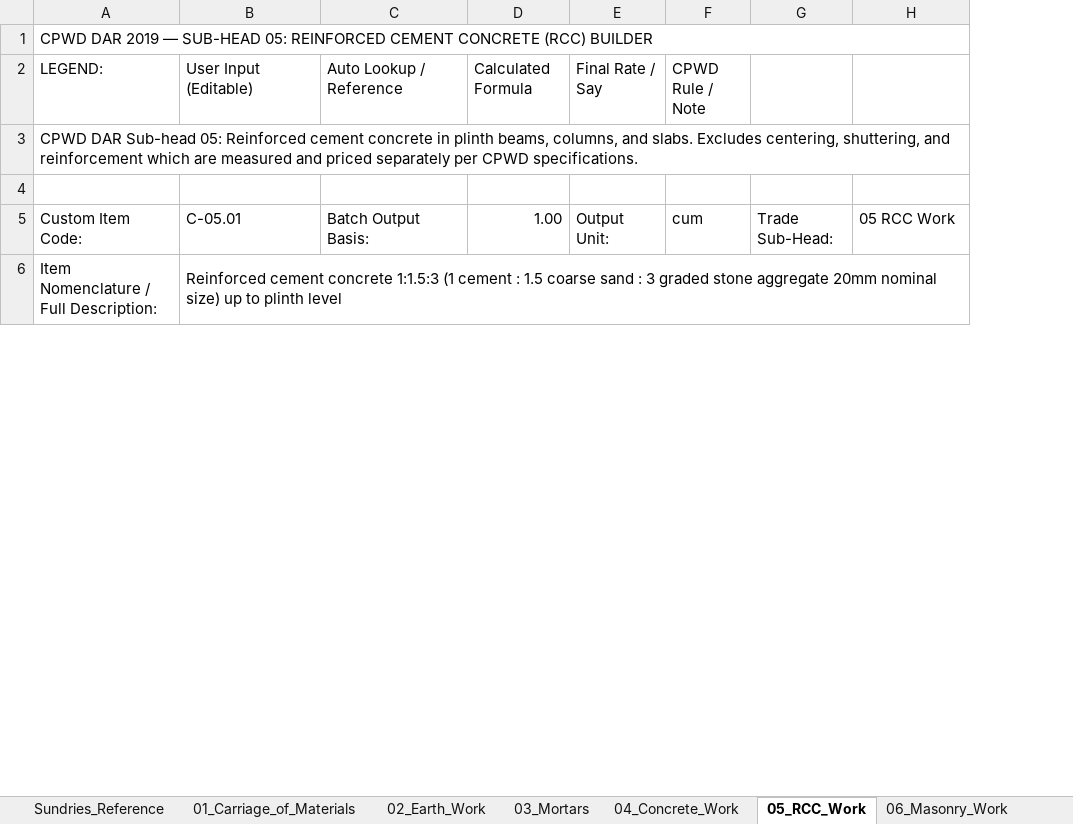
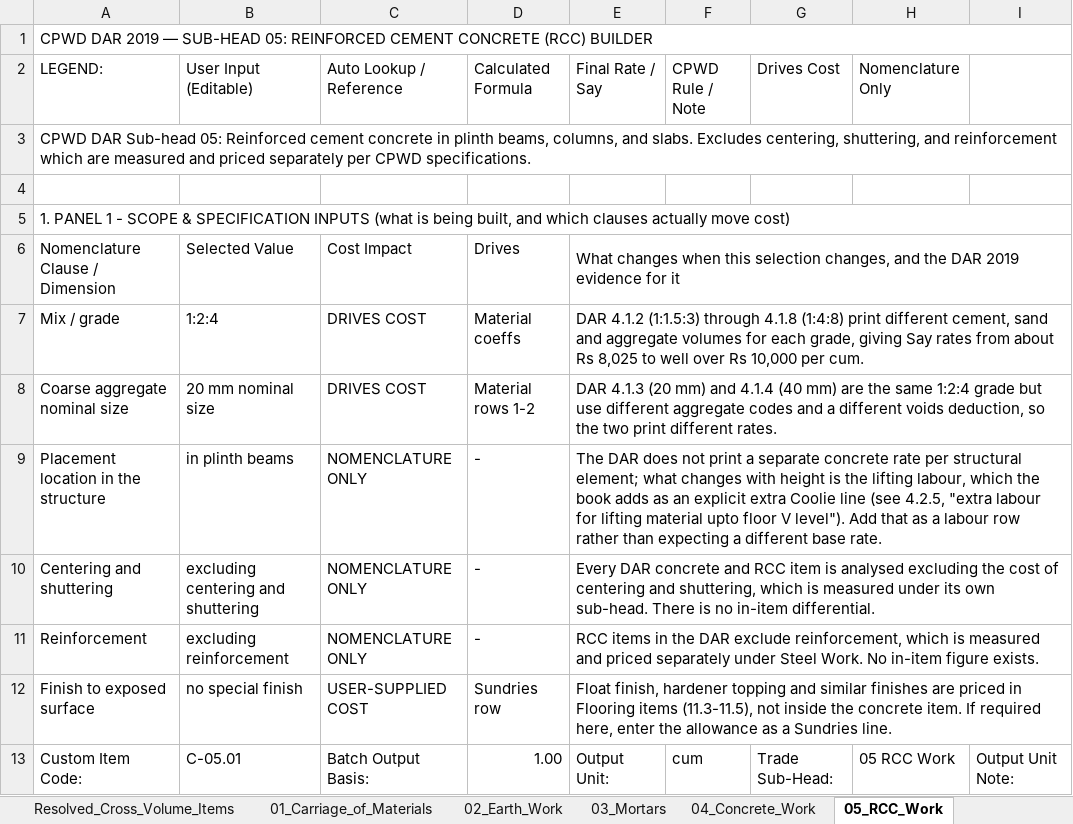
Before and after one commit to NishantAgarwal03/cpwd-dar-2019-excel, an Excel workbook: CPWD_DAR_2019_Custom_Rate_Analysis_Workbook_Vol_1.xlsx, sheet 05_RCC_Work, drawn as a sheet; only a part is shown; values as stored, in another font and other column widths than the file's, no cell formats; removed rows and columns are numbered as before the commit, all else as after; the diff covers the shown part only; the diff names each change by its address in the sheet, - before the commit and + after, or states it on an @@ line.

```diff
--- a/CPWD_DAR_2019_Custom_Rate_Analysis_Workbook_Vol_1.xlsx (sheet 05_RCC_Work)
+++ b/CPWD_DAR_2019_Custom_Rate_Analysis_Workbook_Vol_1.xlsx (sheet 05_RCC_Work)
+sheet tab: Resolved_Cross_Volume_Items
+column I, row 13: Output Unit Note:
-G2: (empty)
+G2: Drives Cost
-H2: (empty)
+H2: Nomenclature Only
+row 5: 1. PANEL 1 - SCOPE & SPECIFICATION INPUTS (what is being built, and which clauses actually move cost)
+row 6: Nomenclature Clause / Dimension | Selected Value | Cost Impact | Drives | What changes when this selection changes, and the DAR 2019 evidence for it
+row 7: Mix / grade | 1:2:4 | DRIVES COST | Material coeffs | DAR 4.1.2 (1:1.5:3) through 4.1.8 (1:4:8) print different cement, sand and aggregate volumes for each grade, giving Say rates from about Rs 8,025 to well over Rs 10,000 per cum.
+row 8: Coarse aggregate nominal size | 20 mm nominal size | DRIVES COST | Material rows 1-2 | DAR 4.1.3 (20 mm) and 4.1.4 (40 mm) are the same 1:2:4 grade but use different aggregate codes and a different voids deduction, so the two print different rates.
+row 9: Placement location in the structure | in plinth beams | NOMENCLATURE ONLY | - | The DAR does not print a separate concrete rate per structural element; what changes with height is the lifting labour, which the book adds as an explicit extra Coolie line (see 4.2.5, "extra labour for lifting material upto floor V level"). Add that as a labour row rather than expecting a different base rate.
+row 10: Centering and shuttering | excluding centering and shuttering | NOMENCLATURE ONLY | - | Every DAR concrete and RCC item is analysed excluding the cost of centering and shuttering, which is measured under its own sub-head. There is no in-item differential.
+row 11: Reinforcement | excluding reinforcement | NOMENCLATURE ONLY | - | RCC items in the DAR exclude reinforcement, which is measured and priced separately under Steel Work. No in-item figure exists.
+row 12: Finish to exposed surface | no special finish | USER-SUPPLIED COST | Sundries row | Float finish, hardener topping and similar finishes are priced in Flooring items (11.3-11.5), not inside the concrete item. If required here, enter the allowance as a Sundries line.
-row 6: Item Nomenclature / Full Description: | Reinforced cement concrete 1:1.5:3 (1 cement : 1.5 coarse sand : 3 graded stone aggregate 20mm nominal size) up to plinth level
```
Also changed, not shown: 24 added rows, 16 removed rows and 103 edited cells elsewhere in this sheet, sheet Labour_Machinery_Productivity, sheet 04_Concrete_Work, sheet 08_Cladding_Work, sheet 11_Flooring, sheet 06_Masonry_Work, sheet 09_Wood_and_PVC_Work, 6 more sheets, cell formats, 14 other files.
